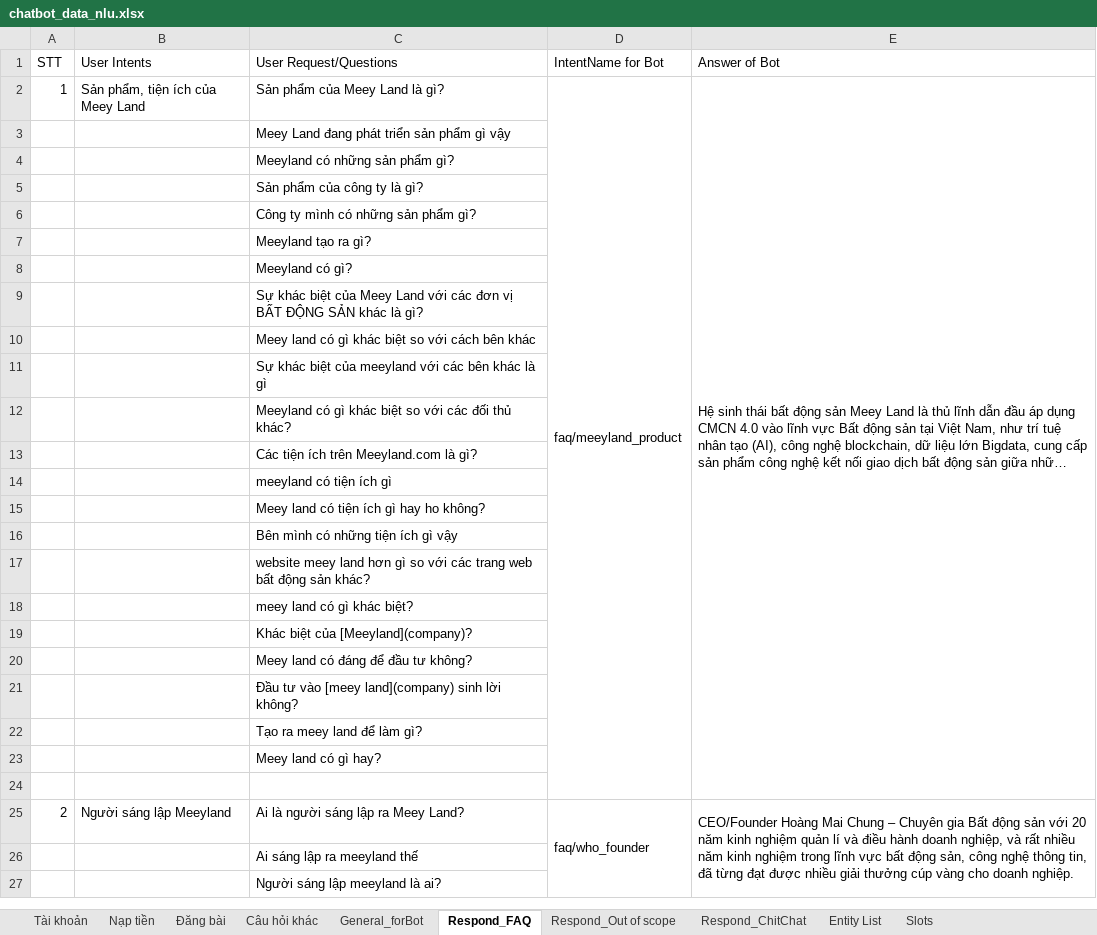
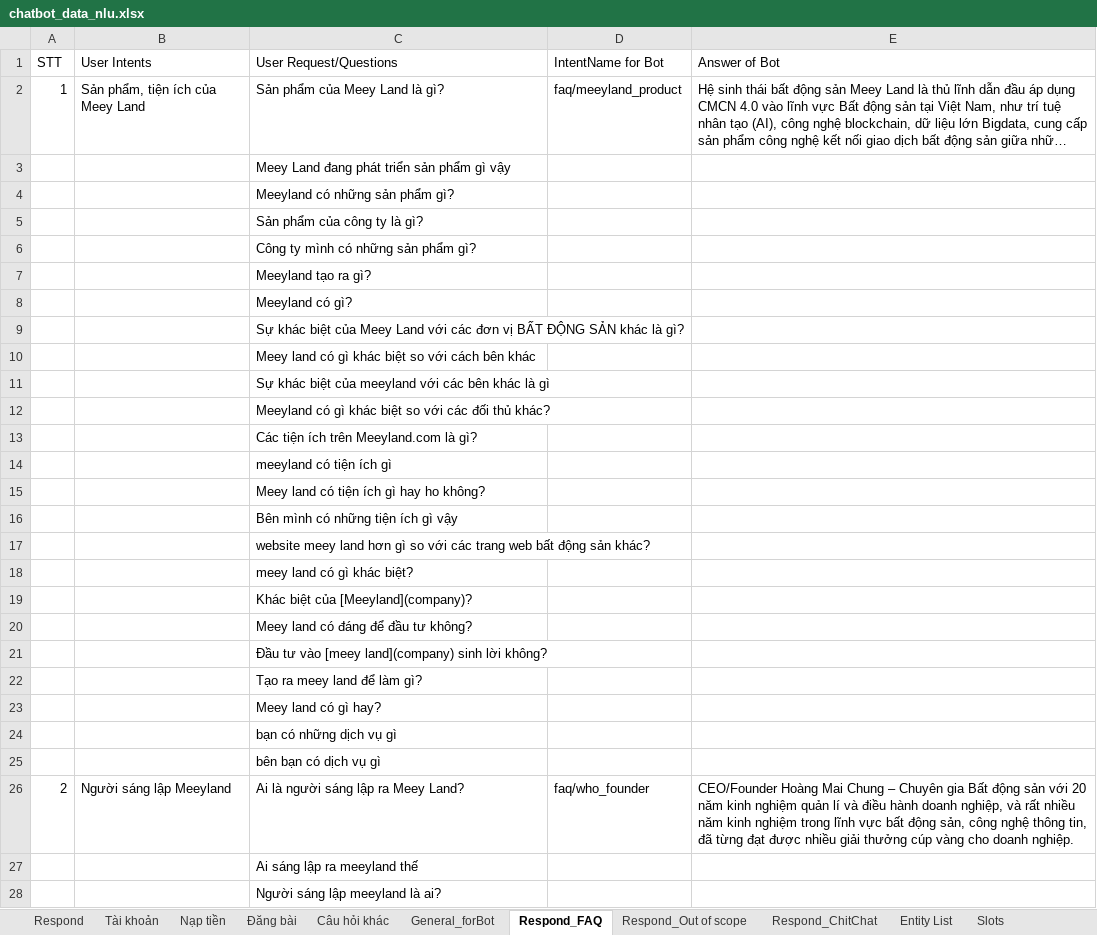
Before and after one commit to DBone32/rasa-chatbot, an Excel workbook: raw_data/chatbot_data_nlu.xlsx, sheet Respond_FAQ, drawn as a sheet; only a part is shown; long unchanged cells end in …; values as stored, in another font and other column widths than the file's, no cell formats; charts and pictures not drawn; removed rows and columns are numbered as before the commit, all else as after; the diff covers the shown part only; the diff names each change by its address in the sheet, - before the commit and + after, or states it on an @@ line.

```diff
--- a/raw_data/chatbot_data_nlu.xlsx (sheet Respond_FAQ)
+++ b/raw_data/chatbot_data_nlu.xlsx (sheet Respond_FAQ)
+sheet tab: Respond
-D2:D24 merged
-E2:E24 merged
-C24 (User Request/Questions): (empty)
+C24 (User Request/Questions): bạn có những dịch vụ gì
+row 25:  |  | bên bạn có dịch vụ gì
-D25:D48 merged
-E25:E48 merged
```
Also changed, not shown: 15 added rows, 5 edited cells and merged cells elsewhere in this sheet, sheet Đăng bài, sheet General_forBot, sheet Respond_ChitChat, sheet Tài khoản, sheet Câu hỏi khác, sheet Nạp tiền, 3 more sheets, cell formats, charts or pictures, raw_data/chatbot_data_core.xlsx, 10 other files.
